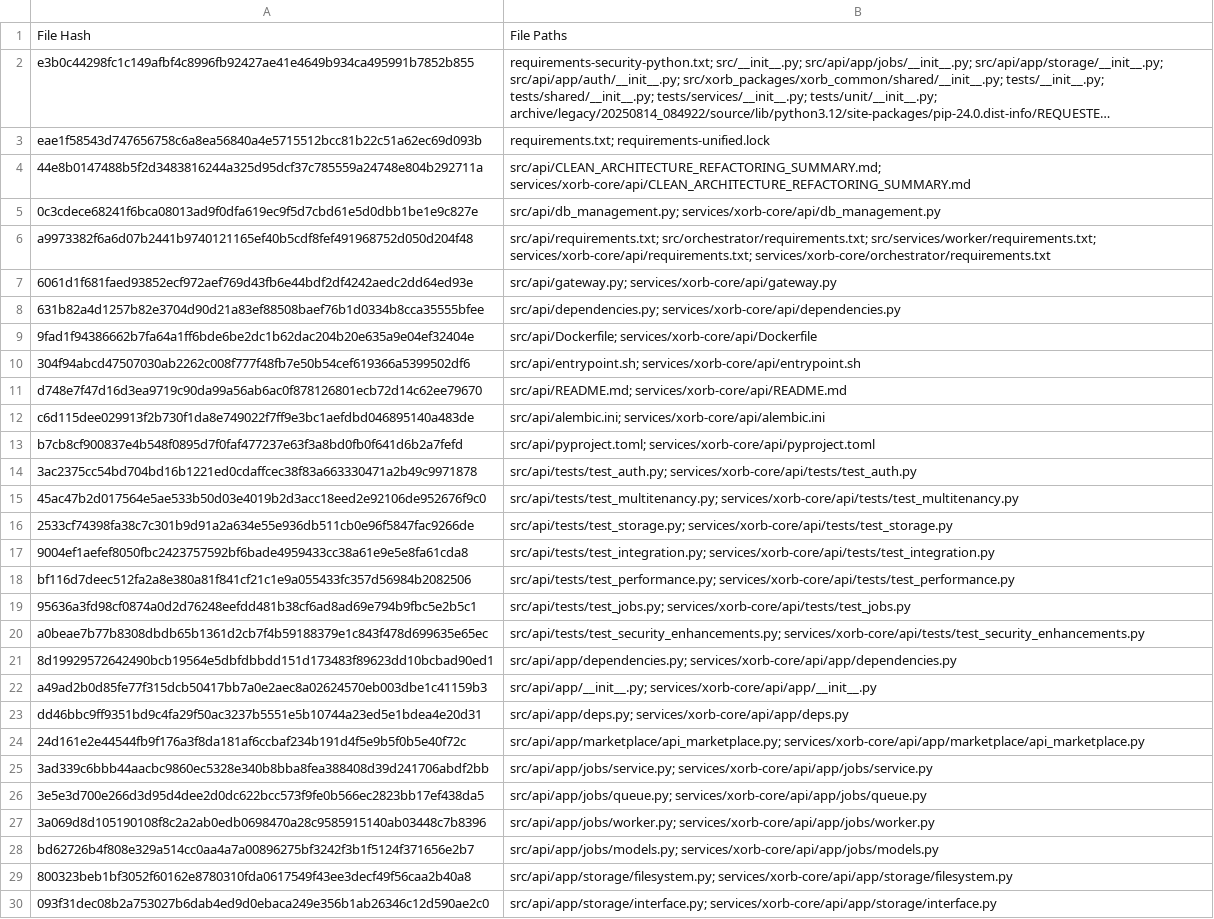
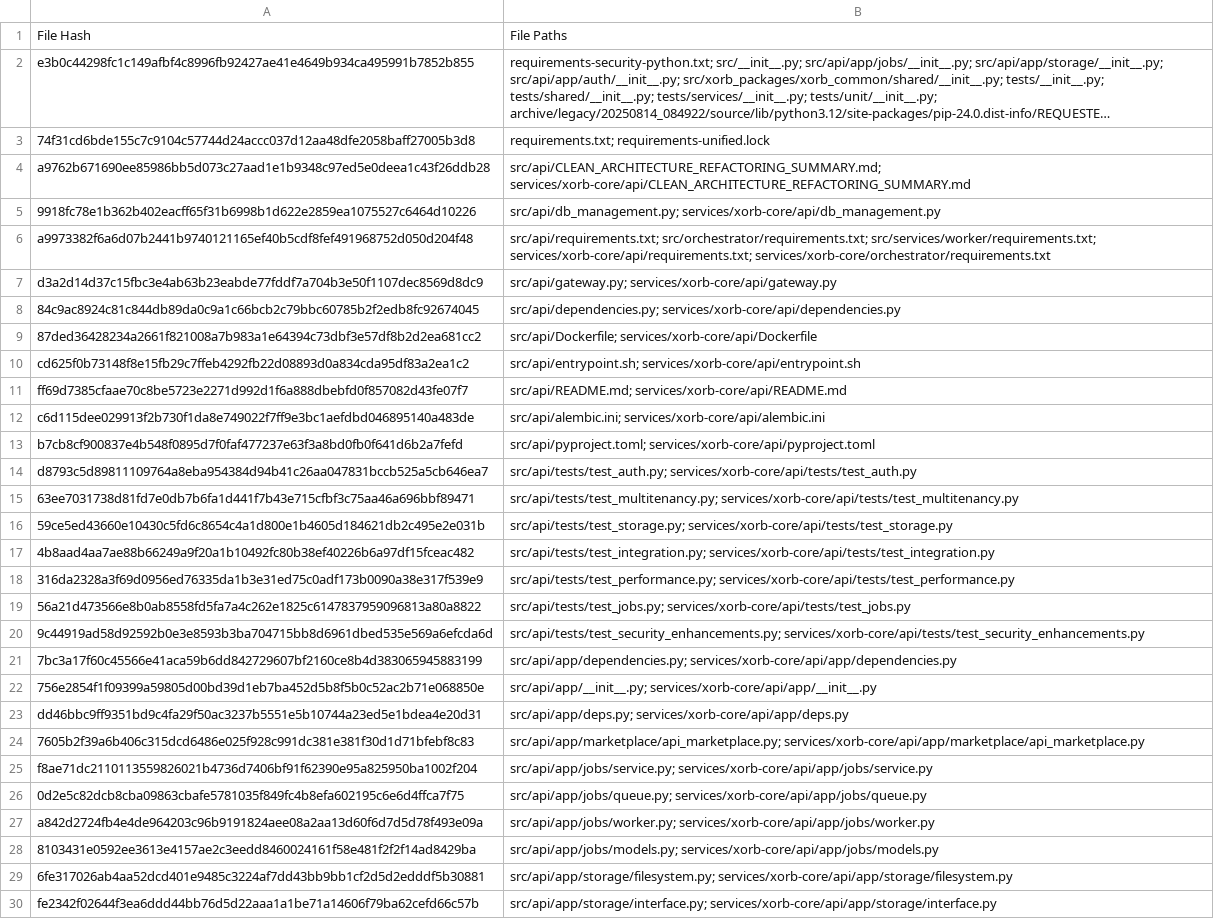
Before and after one commit to losa201/Xorb, a CSV file: tools/repo_audit/duplicates.csv, drawn as a sheet; only a part is shown; long unchanged cells end in …; the diff covers the shown part only; the diff names each change by its address in the sheet, - before the commit and + after, or states it on an @@ line.

```diff
--- a/tools/repo_audit/duplicates.csv
+++ b/tools/repo_audit/duplicates.csv
-A3: eae1f58543d747656758c6a8ea56840a4e5715512bcc81b22c51a62ec69d093b
+A3: 74f31cd6bde155c7c9104c57744d24accc037d12aa48dfe2058baff27005b3d8
-A4: 44e8b0147488b5f2d3483816244a325d95dcf37c785559a24748e804b292711a
+A4: a9762b671690ee85986bb5d073c27aad1e1b9348c97ed5e0deea1c43f26ddb28
-A5: 0c3cdece68241f6bca08013ad9f0dfa619ec9f5d7cbd61e5d0dbb1be1e9c827e
+A5: 9918fc78e1b362b402eacff65f31b6998b1d622e2859ea1075527c6464d10226
-A7: 6061d1f681faed93852ecf972aef769d43fb6e44bdf2df4242aedc2dd64ed93e
+A7: d3a2d14d37c15fbc3e4ab63b23eabde77fddf7a704b3e50f1107dec8569d8dc9
-A8: 631b82a4d1257b82e3704d90d21a83ef88508baef76b1d0334b8cca35555bfee
+A8: 84c9ac8924c81c844db89da0c9a1c66bcb2c79bbc60785b2f2edb8fc92674045
-A9: 9fad1f94386662b7fa64a1ff6bde6be2dc1b62dac204b20e635a9e04ef32404e
+A9: 87ded36428234a2661f821008a7b983a1e64394c73dbf3e57df8b2d2ea681cc2
-A10: 304f94abcd47507030ab2262c008f777f48fb7e50b54cef619366a5399502df6
+A10: cd625f0b73148f8e15fb29c7ffeb4292fb22d08893d0a834cda95df83a2ea1c2
-A11: d748e7f47d16d3ea9719c90da99a56ab6ac0f878126801ecb72d14c62ee79670
+A11: ff69d7385cfaae70c8be5723e2271d992d1f6a888dbebfd0f857082d43fe07f7
-A14: 3ac2375cc54bd704bd16b1221ed0cdaffcec38f83a663330471a2b49c9971878
+A14: d8793c5d89811109764a8eba954384d94b41c26aa047831bccb525a5cb646ea7
-A15: 45ac47b2d017564e5ae533b50d03e4019b2d3acc18eed2e92106de952676f9c0
+A15: 63ee7031738d81fd7e0db7b6fa1d441f7b43e715cfbf3c75aa46a696bbf89471
-A16: 2533cf74398fa38c7c301b9d91a2a634e55e936db511cb0e96f5847fac9266de
+A16: 59ce5ed43660e10430c5fd6c8654c4a1d800e1b4605d184621db2c495e2e031b
-A17: 9004ef1aefef8050fbc2423757592bf6bade4959433cc38a61e9e5e8fa61cda8
+A17: 4b8aad4aa7ae88b66249a9f20a1b10492fc80b38ef40226b6a97df15fceac482
-A18: bf116d7deec512fa2a8e380a81f841cf21c1e9a055433fc357d56984b2082506
+A18: 316da2328a3f69d0956ed76335da1b3e31ed75c0adf173b0090a38e317f539e9
-A19: 95636a3fd98cf0874a0d2d76248eefdd481b38cf6ad8ad69e794b9fbc5e2b5c1
+A19: 56a21d473566e8b0ab8558fd5fa7a4c262e1825c6147837959096813a80a8822
-A20: a0beae7b77b8308dbdb65b1361d2cb7f4b59188379e1c843f478d699635e65ec
+A20: 9c44919ad58d92592b0e3e8593b3ba704715bb8d6961dbed535e569a6efcda6d
-A21: 8d19929572642490bcb19564e5dbfdbbdd151d173483f89623dd10bcbad90ed1
+A21: 7bc3a17f60c45566e41aca59b6dd842729607bf2160ce8b4d383065945883199
-A22: a49ad2b0d85fe77f315dcb50417bb7a0e2aec8a02624570eb003dbe1c41159b3
+A22: 756e2854f1f09399a59805d00bd39d1eb7ba452d5b8f5b0c52ac2b71e068850e
-A24: 24d161e2e44544fb9f176a3f8da181af6ccbaf234b191d4f5e9b5f0b5e40f72c
+A24: 7605b2f39a6b406c315dcd6486e025f928c991dc381e381f30d1d71bfebf8c83
-A25: 3ad339c6bbb44aacbc9860ec5328e340b8bba8fea388408d39d241706abdf2bb
+A25: f8ae71dc2110113559826021b4736d7406bf91f62390e95a825950ba1002f204
-A26: 3e5e3d700e266d3d95d4dee2d0dc622bcc573f9fe0b566ec2823bb17ef438da5
+A26: 0d2e5c82dcb8cba09863cbafe5781035f849fc4b8efa602195c6e6d4ffca7f75
-A27: 3a069d8d105190108f8c2a2ab0edb0698470a28c9585915140ab03448c7b8396
+A27: a842d2724fb4e4de964203c96b9191824aee08a2aa13d60f6d7d5d78f493e09a
-A28: bd62726b4f808e329a514cc0aa4a7a00896275bf3242f3b1f5124f371656e2b7
+A28: 8103431e0592ee3613e4157ae2c3eedd8460024161f58e481f2f2f14ad8429ba
-A29: 800323beb1bf3052f60162e8780310fda0617549f43ee3decf49f56caa2b40a8
+A29: 6fe317026ab4aa52dcd401e9485c3224af7dd43bb9bb1cf2d5d2edddf5b30881
-A30: 093f31dec08b2a753027b6dab4ed9d0ebaca249e356b1ab26346c12d590ae2c0
+A30: fe2342f02644f3ea6ddd44bb76d5d22aaa1a1be71a14606f79ba62cefd66c57b
```
Also changed, not shown: 13 added rows and 81 edited cells elsewhere in this file, 23 other files.
